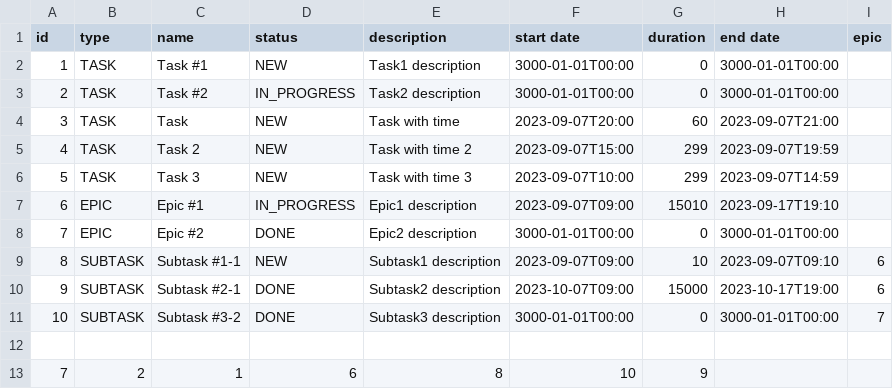
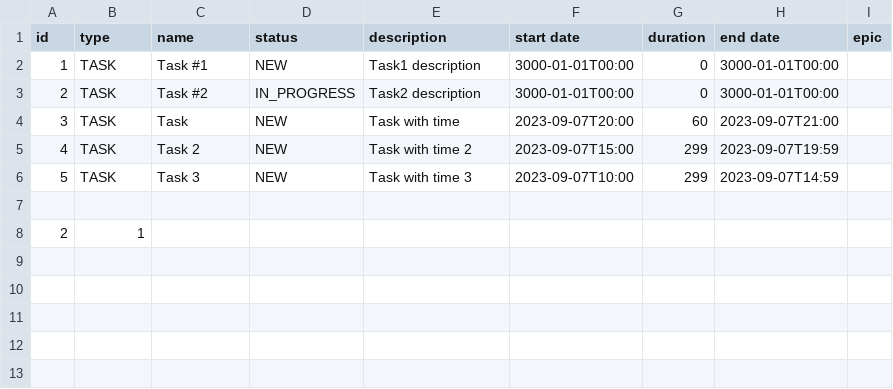
Before and after one commit to Redshnapper/java-kanban, a CSV file: src/kanban/resources/allTasks.csv, drawn as a sheet.

```diff
--- a/src/kanban/resources/allTasks.csv
+++ b/src/kanban/resources/allTasks.csv
@@ -6,8 +6,3 @@ id,type,name,status,description,start date,duration,end date,epic
 5,TASK,Task 3,NEW,Task with time 3,2023-09-07T10:00,299,2023-09-07T14:59
-6,EPIC,Epic #1,IN_PROGRESS,Epic1 description,2023-09-07T09:00,15010,2023-09-17T19:10
-7,EPIC,Epic #2,DONE,Epic2 description,3000-01-01T00:00,0,3000-01-01T00:00
-8,SUBTASK,Subtask #1-1,NEW,Subtask1 description,2023-09-07T09:00,10,2023-09-07T09:10,6
-9,SUBTASK,Subtask #2-1,DONE,Subtask2 description,2023-10-07T09:00,15000,2023-10-17T19:00,6
-10,SUBTASK,Subtask #3-2,DONE,Subtask3 description,3000-01-01T00:00,0,3000-01-01T00:00,7
 
-7,2,1,6,8,10,9
+2,1
```
Also changed, not shown: out/production/java-kanban/kanban/resources/allTasks.csv, 24 other files.
